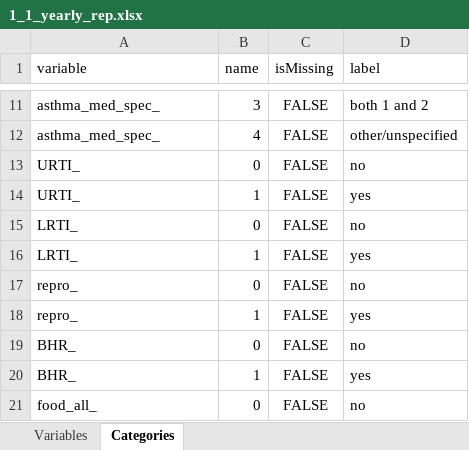
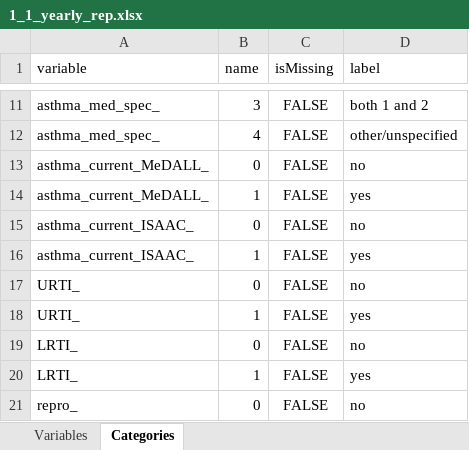
Before and after one commit to lifecycle-project/ds-upload, an Excel workbook: R/data/dictionaries/outcome/1_1/1_1_yearly_rep.xlsx, sheet Categories, drawn as a sheet; only a part is shown, gaps mark what is left out; the shorter side is filled out with more unchanged rows; values as stored, in another font and other column widths than the file's, no borders; the diff names each change by its address in the sheet, - before the commit and + after, or states it on an @@ line.

Commit message:
chore: added categories as well

```diff
--- a/R/data/dictionaries/outcome/1_1/1_1_yearly_rep.xlsx (sheet Categories)
+++ b/R/data/dictionaries/outcome/1_1/1_1_yearly_rep.xlsx (sheet Categories)
+row 13: asthma_current_MeDALL_ | 0 | FALSE | no
+row 14: asthma_current_MeDALL_ | 1 | FALSE | yes
+row 15: asthma_current_ISAAC_ | 0 | FALSE | no
+row 16: asthma_current_ISAAC_ | 1 | FALSE | yes
```
